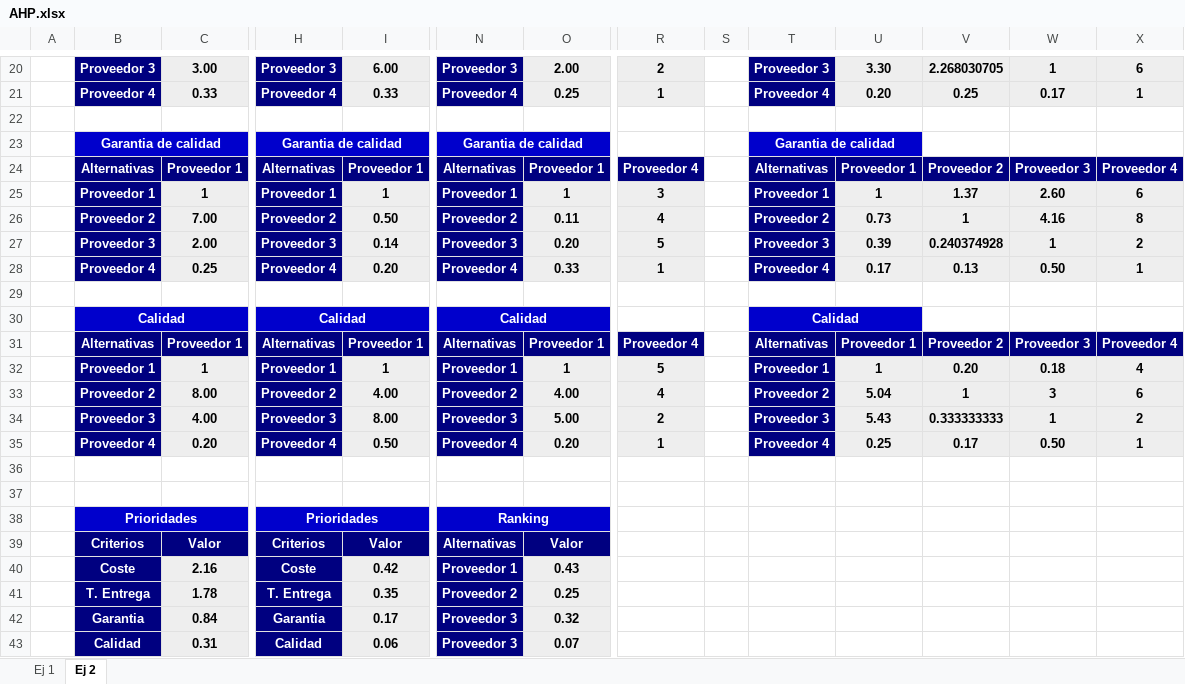
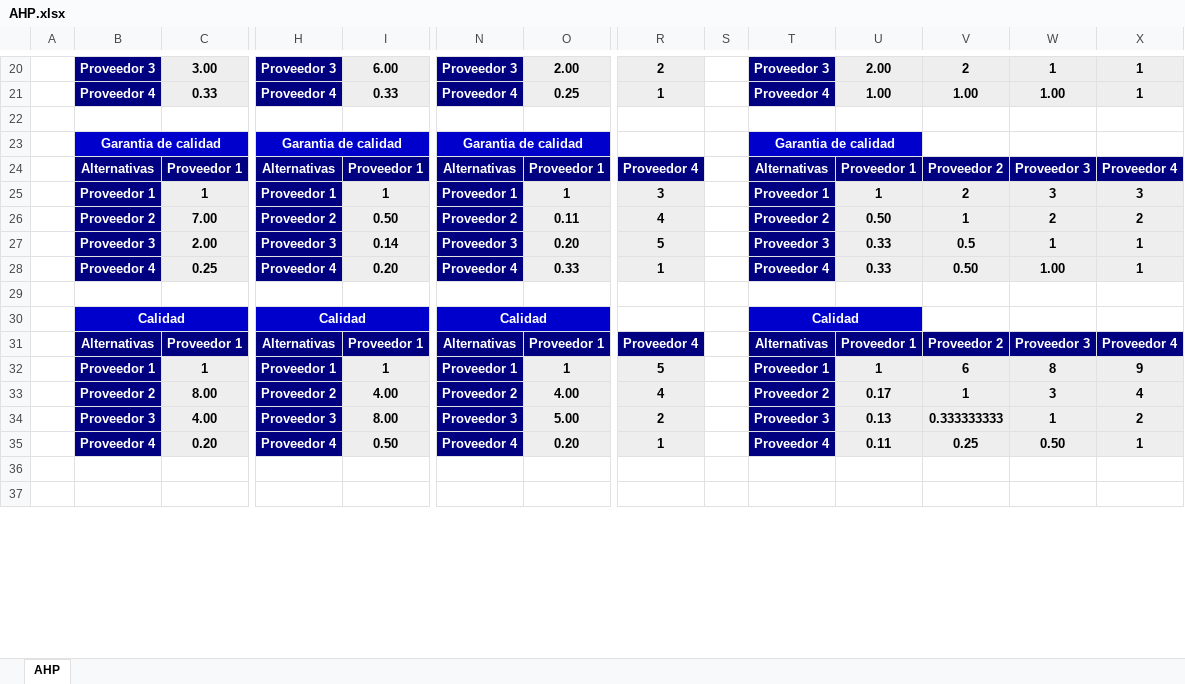
Before and after one commit to Fasgort/MC-SupplierSelection, an Excel workbook: AHP.xlsx, sheet AHP, drawn as a sheet; only a part is shown, gaps mark what is left out; values as stored, in another font and other column widths than the file's, no borders; removed rows and columns are numbered as before the commit, all else as after; rows hold the shown columns only; the diff covers the shown part only; the diff names each change by its address in the sheet, - before the commit and + after, or states it on an @@ line.

```diff
--- a/AHP.xlsx (sheet AHP)
+++ b/AHP.xlsx (sheet AHP)
-sheet tab: Ej 2
+sheet tab: AHP
-sheet tab: Ej 1
-U20: 3.30
+U20: 2.00
-V20: 2.268030705
+V20: 2
-X20: 6
+X20: 1
-U21: 0.20
+U21: 1.00
-V21: 0.25
+V21: 1.00
-W21: 0.17
+W21: 1.00
-V25: 1.37
+V25: 2
-W25: 2.60
+W25: 3
-X25: 6
+X25: 3
-U26: 0.73
+U26: 0.50
-W26: 4.16
+W26: 2
-X26: 8
+X26: 2
-U27: 0.39
+U27: 0.33
-V27: 0.240374928
+V27: 0.5
-X27: 2
+X27: 1
-U28: 0.17
+U28: 0.33
-V28: 0.13
+V28: 0.50
-W28: 0.50
+W28: 1.00
-V32: 0.20
+V32: 6
-W32: 0.18
+W32: 8
-X32: 4
+X32: 9
-U33: 5.04
+U33: 0.17
-X33: 6
+X33: 4
-U34: 5.43
+U34: 0.13
-U35: 0.25
+U35: 0.11
-V35: 0.17
+V35: 0.25
-row 38:  | Prioridades |  | Prioridades |  | Ranking
-row 39:  | Criterios | Valor | Criterios | Valor | Alternativas | Valor
-row 40:  | Coste | 2.16 | Coste | 0.42 | Proveedor 1 | 0.43
-row 41:  | T. Entrega | 1.78 | T. Entrega | 0.35 | Proveedor 2 | 0.25
-row 42:  | Garantia | 0.84 | Garantia | 0.17 | Proveedor 3 | 0.32
-row 43:  | Calidad | 0.31 | Calidad | 0.06 | Proveedor 3 | 0.07
```
Also changed, not shown: 30 added rows, 3 removed rows, 61 edited cells and cell formats elsewhere in this sheet, formulas that keep their value.
